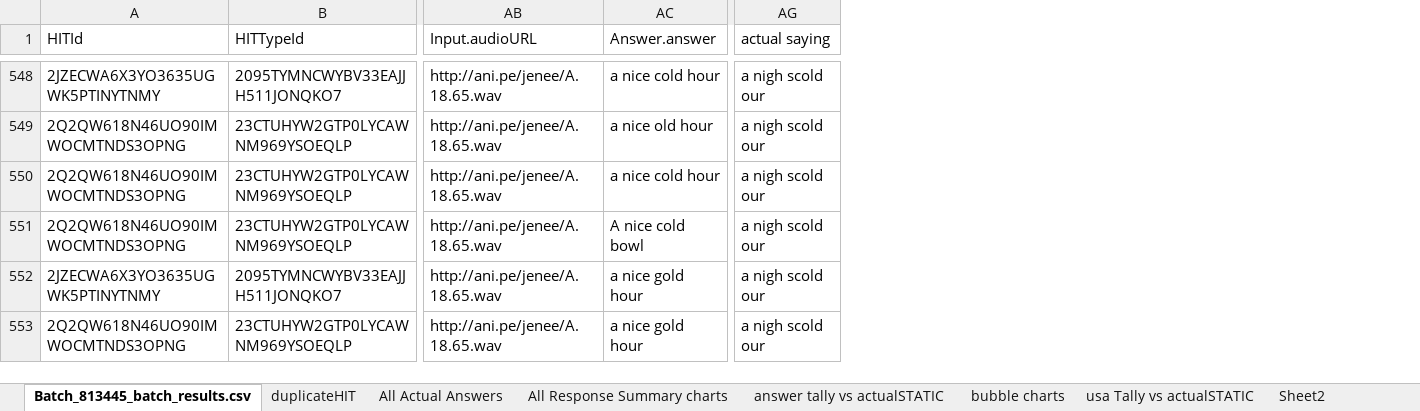
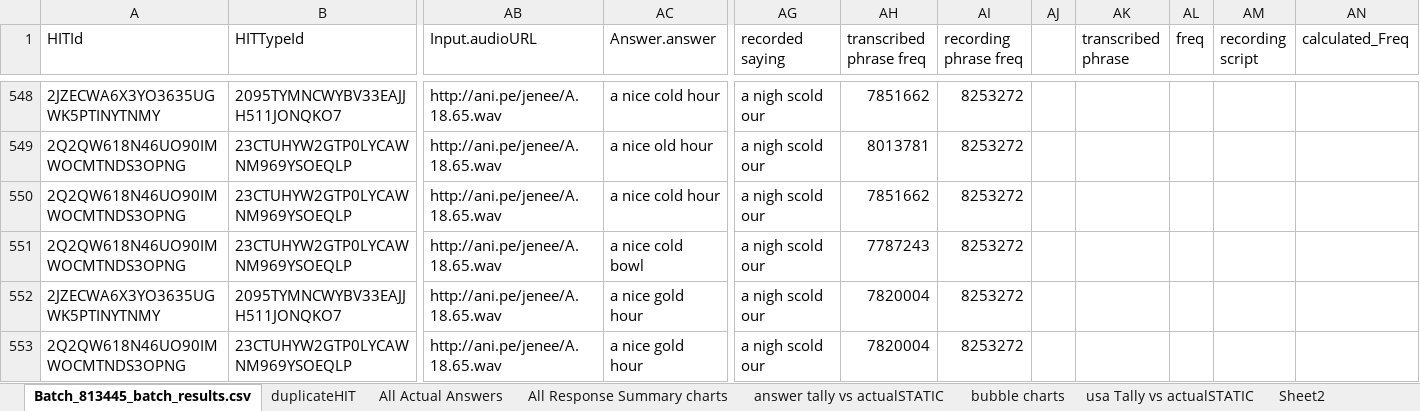
Before and after one commit to jenee/Thesis, an Excel workbook: MechanicalTurkStuff/TranscriptionHits_forMinitab.xlsx, sheet Batch_813445_batch_results.csv, drawn as a sheet; only a part is shown, gaps mark what is left out; values as stored, in another font and other column widths than the file's, no borders; conditional formats not drawn; the diff covers the shown part only; the diff names each change by its address in the sheet, - before the commit and + after, or states it on an @@ line.

Commit message:
Added freqs for recorded and transcribed phrases
For some reason, excel is very unhappy with one of the recorded
phrases. ONLY ONE, though. It's saying that my call to LOOKUP
is =#N/A or somesuch nonsense.

I'll look into it later.

I think that it's okay that I don't do any special accounting for
nonsense words in my frequency calculation. After all, they're not
actually words.

```diff
--- a/MechanicalTurkStuff/TranscriptionHits_forMinitab.xlsx (sheet Batch_813445_batch_results.csv)
+++ b/MechanicalTurkStuff/TranscriptionHits_forMinitab.xlsx (sheet Batch_813445_batch_results.csv)
+column AH (transcribed phrase freq), rows 548-553: 7851662 | 8013781 | 7851662 | 7787243 | 7820004 | 7820004
+column AI (recording phrase freq), rows 548-553: all 8253272
+column AJ, empty
+column AK (transcribed phrase), empty
+column AL (freq), empty
+column AM (recording script), empty
+column AN (calculated_Freq), empty
-AG1: actual saying
+AG1: recorded saying
-AC551 (Answer.answer): A nice cold bowl
+AC551 (Answer.answer): a nice cold bowl
```
Also changed, not shown: 11 edited cells elsewhere in this sheet, sheet answer tally vs country DYNAMIC, sheet answer tally vs actualDYNAMIC, sheet usa Tally vs actual DYNAMIC, charts or pictures.
